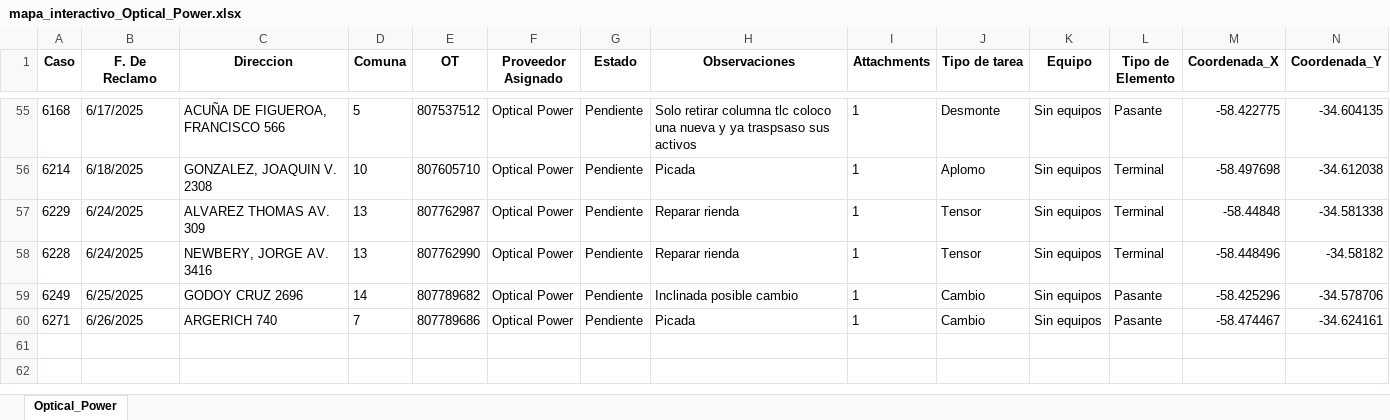
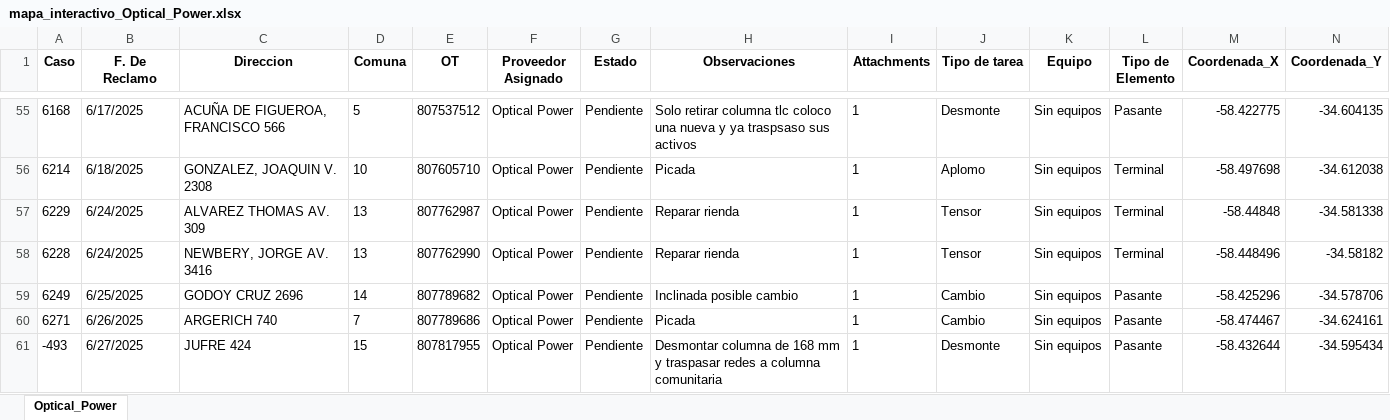
Before and after one commit to riv1matias/mapa_op, an Excel workbook: mapa_interactivo_Optical_Power.xlsx, sheet Optical_Power, drawn as a sheet; only a part is shown, gaps mark what is left out; values as stored, in another font and other column widths than the file's, no borders; the diff names each change by its address in the sheet, - before the commit and + after, or states it on an @@ line.

Commit message:
🔄 Actualización automática del index.html y archivo Excel

```diff
--- a/mapa_interactivo_Optical_Power.xlsx (sheet Optical_Power)
+++ b/mapa_interactivo_Optical_Power.xlsx (sheet Optical_Power)
+row 61: -493 | 6/27/2025 | JUFRE 424 | 15 | 807817955 | Optical Power | Pendiente | Desmontar columna de 168 mm y traspasar redes a columna comunitaria | 1 | Desmonte | Sin equipos | Pasante | -58.432644 | -34.595434
```
Also changed, not shown: 1 other file.
